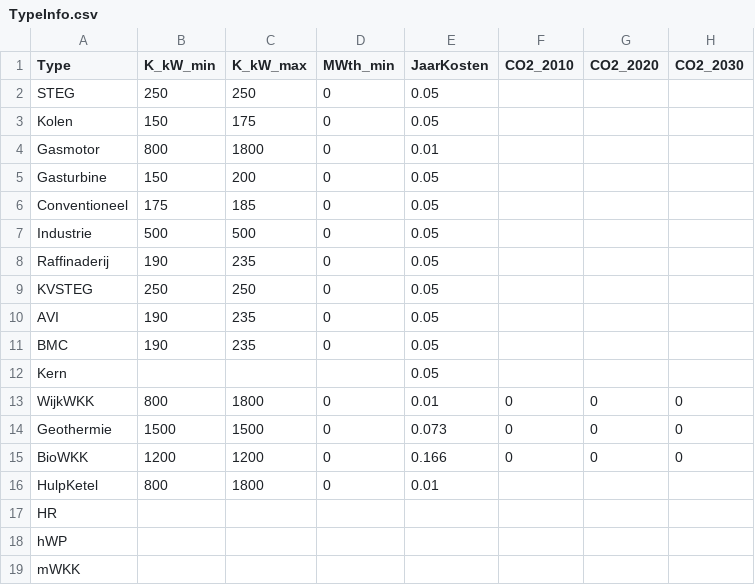
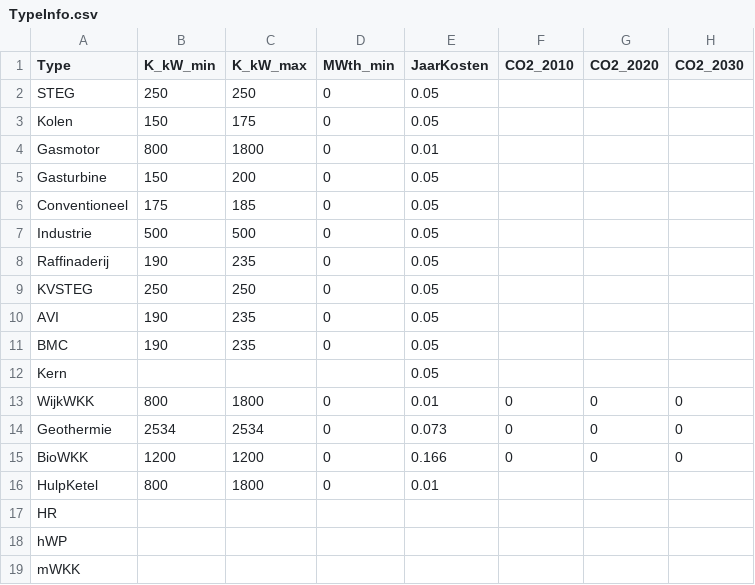
Before and after one commit to pbl-nl/model-vesta-public, a CSV file: data/TypeInfo.csv, drawn as a sheet; only a part is shown; the diff names each change by its address in the sheet, - before the commit and + after, or states it on an @@ line.

Commit message:
Aanpassing investeringskosten Geothermie

```diff
--- a/data/TypeInfo.csv
+++ b/data/TypeInfo.csv
-B14 (K_kW_min): 1500
+B14 (K_kW_min): 2534
-C14 (K_kW_max): 1500
+C14 (K_kW_max): 2534
```
